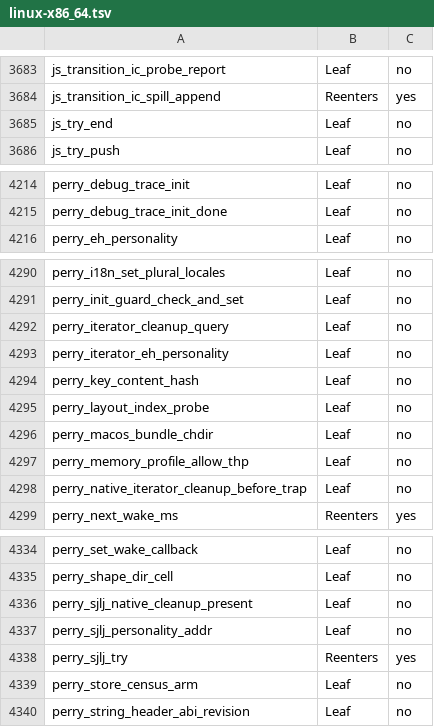
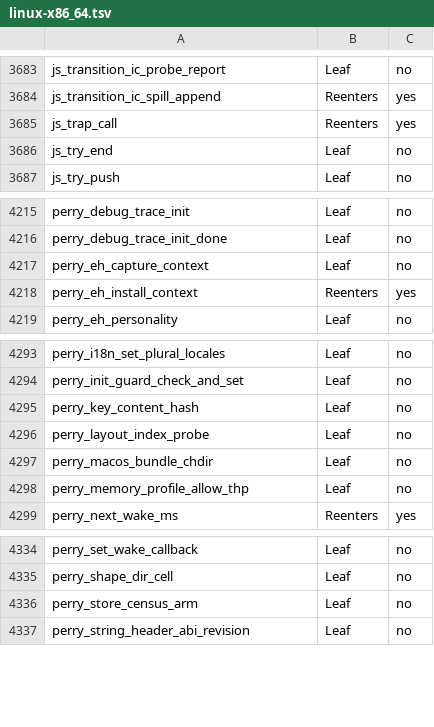
Before and after one commit to Gautown/perry, a TSV file: crates/perry-codegen/src/gc_effects/linux-x86_64.tsv, drawn as a sheet; only a part is shown, gaps mark what is left out; removed rows and columns are numbered as before the commit, all else as after; the diff names each change by its address in the sheet, - before the commit and + after, or states it on an @@ line.

Commit message:
ehfree 2b: regenerate the gc_effects tables for the throws column

```diff
--- a/crates/perry-codegen/src/gc_effects/linux-x86_64.tsv
+++ b/crates/perry-codegen/src/gc_effects/linux-x86_64.tsv
+row 3685: js_trap_call | Reenters | yes
+row 4217: perry_eh_capture_context | Leaf | no
+row 4218: perry_eh_install_context | Reenters | yes
-row 4292: perry_iterator_cleanup_query | Leaf | no
-row 4293: perry_iterator_eh_personality | Leaf | no
-row 4298: perry_native_iterator_cleanup_before_trap | Leaf | no
-row 4336: perry_sjlj_native_cleanup_present | Leaf | no
-row 4337: perry_sjlj_personality_addr | Leaf | no
-row 4338: perry_sjlj_try | Reenters | yes
```
Also changed, not shown: crates/perry-codegen/src/gc_effects/macos-aarch64.tsv, crates/perry-codegen/src/gc_effects/windows-x86_64.tsv.
